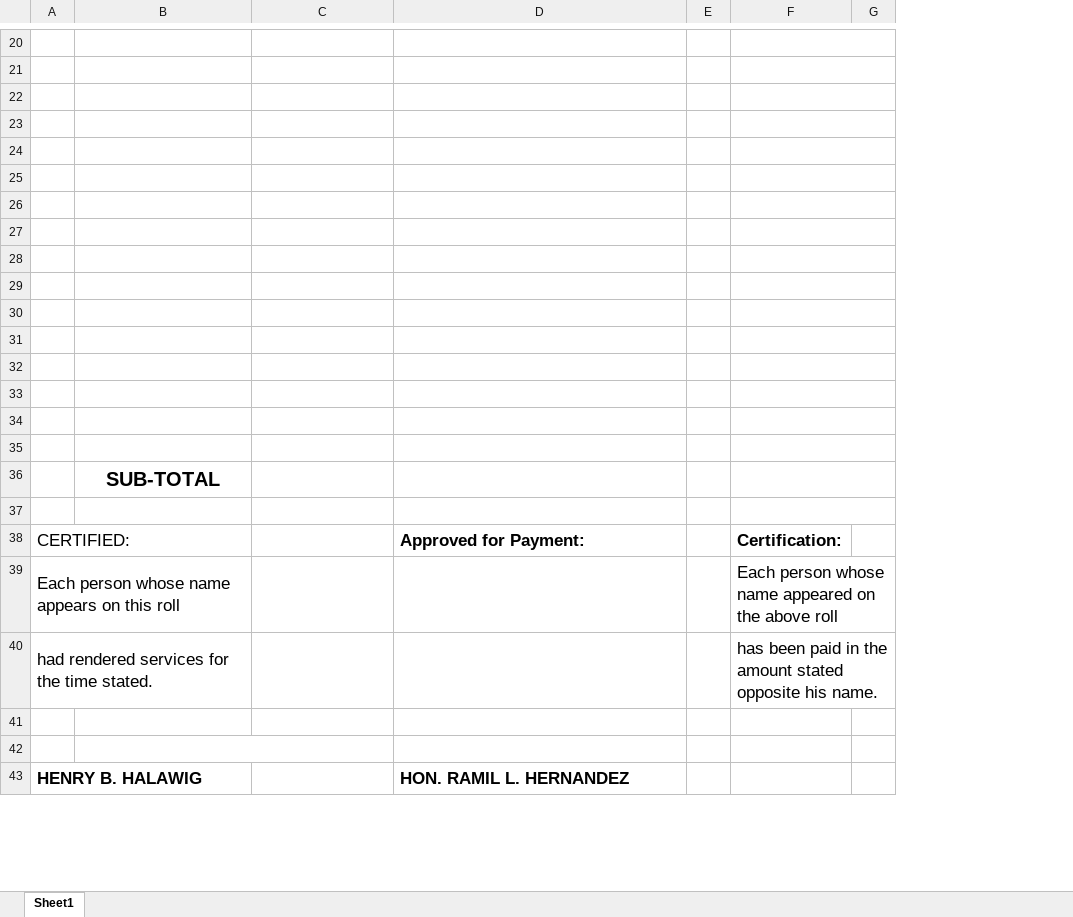
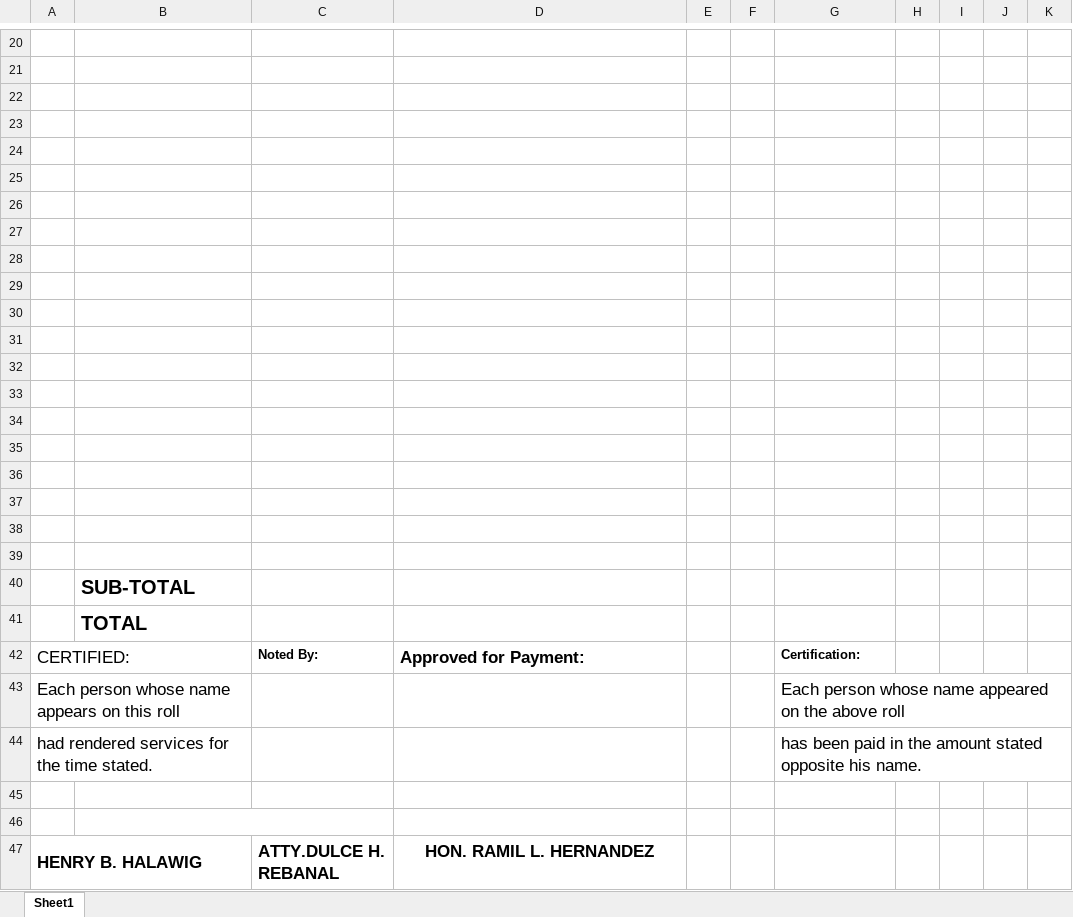
Before and after one commit to anonuevorhoniel/bns, an Excel workbook: public/templates/BVW_Payroll_Template.xlsx, sheet Sheet1, drawn as a sheet; only a part is shown, gaps mark what is left out; values as stored, in another font and other column widths than the file's, no borders; charts and pictures not drawn; removed rows and columns are numbered as before the commit, all else as after; the diff covers the shown part only; the diff names each change by its address in the sheet, - before the commit and + after, or states it on an @@ line.

```diff
--- a/public/templates/BVW_Payroll_Template.xlsx (sheet Sheet1)
+++ b/public/templates/BVW_Payroll_Template.xlsx (sheet Sheet1)
+column F, empty
+column I, empty
+column J, empty
+column K, empty
-F20:G20 merged
-F21:G21 merged
-F22:G22 merged
-F23:G23 merged
-F24:G24 merged
-F25:G25 merged
-F26:G26 merged
-F27:G27 merged
-F28:G28 merged
-F29:G29 merged
-F30:G30 merged
-F31:G31 merged
-F32:G32 merged
-F33:G33 merged
-F34:G34 merged
-F35:G35 merged
+row 36: (empty)
+row 37: (empty)
+row 38: (empty)
+row 39: (empty)
-B40 alignment: center
+B40 alignment: left
-F36:G36 merged
-B41: (empty)
+B41: TOTAL
-F37:G37 merged
-C42: (empty)
+C42: Noted By:
@@ G42 text size: smaller @@
-C47: (empty)
+C47: ATTY.DULCE H. REBANAL
-D47 alignment: left
+D47 alignment: center
```
Also changed, not shown: 7 added rows, 3 removed rows, 7 edited cells, cell formats and merged cells elsewhere in this sheet, charts or pictures, 12 other files.
